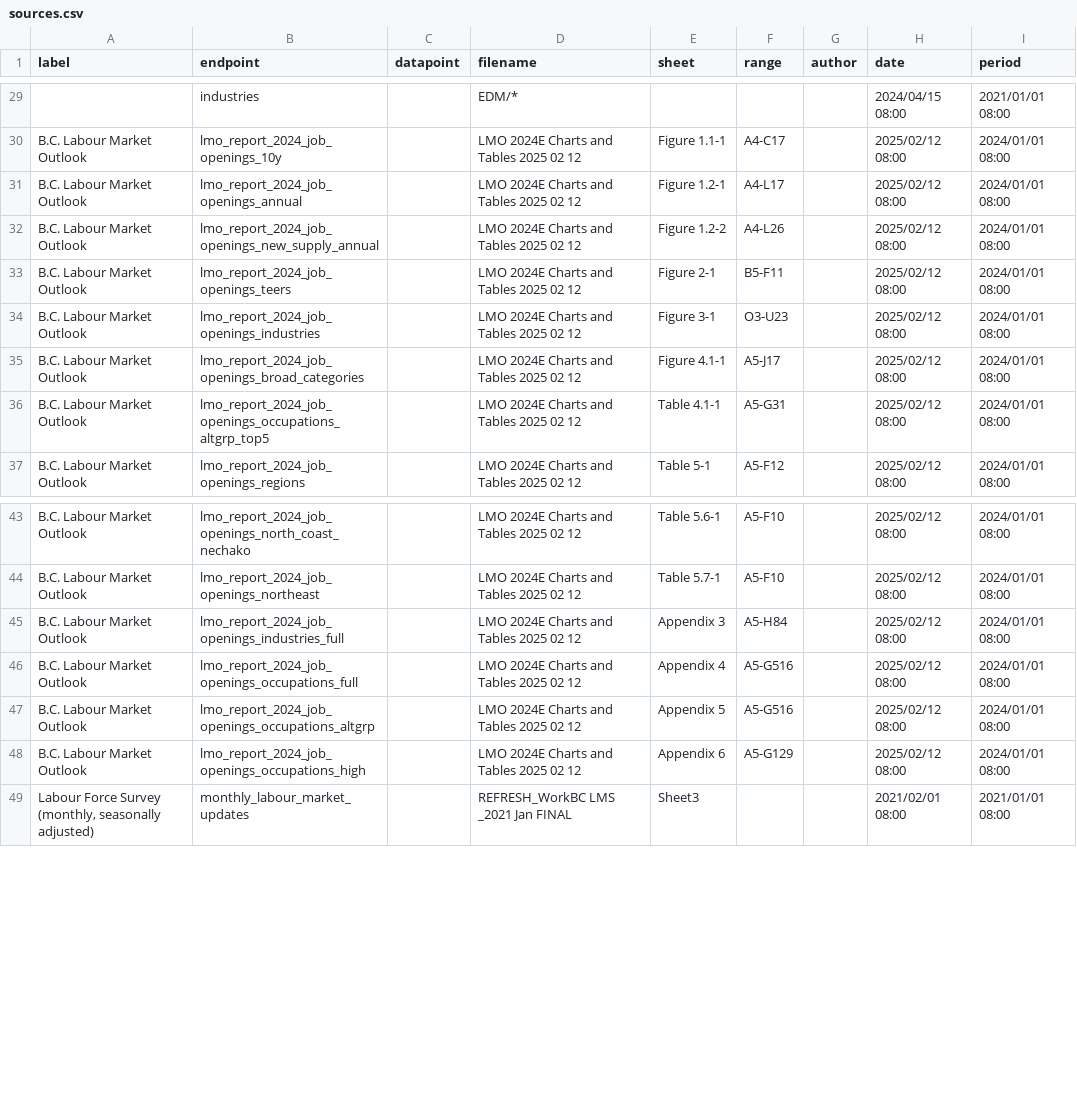
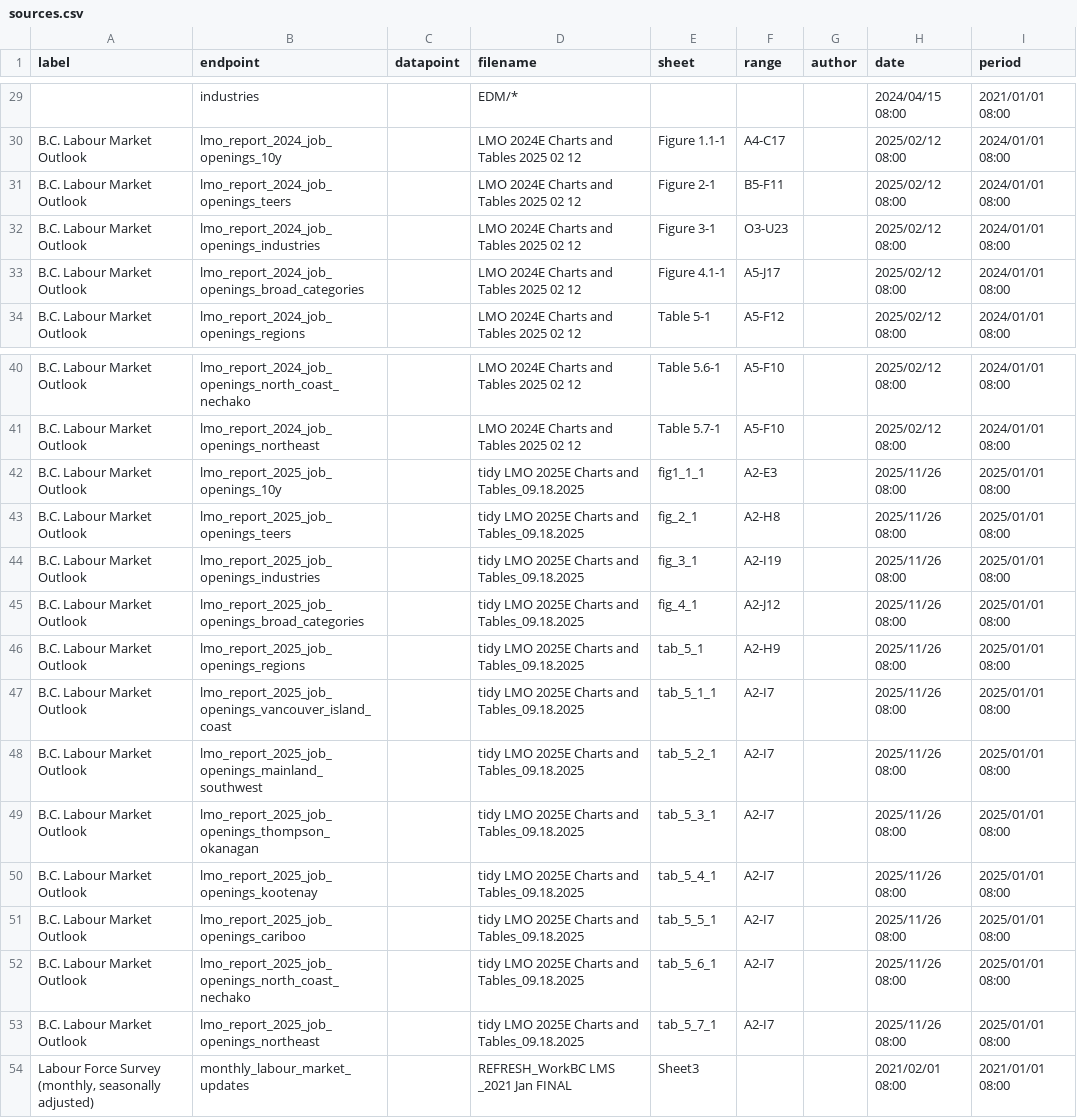
Before and after one commit to bcgov/workbc-ssot, a CSV file: migration/load/sources.csv, drawn as a sheet; only a part is shown, gaps mark what is left out.

```diff
--- a/migration/load/sources.csv
+++ b/migration/load/sources.csv
@@ -30,4 +30,2 @@
 "B.C. Labour Market Outlook","lmo_report_2024_job_openings_10y",,"LMO 2024E Charts and Tables 2025 02 12","Figure 1.1-1","A4-C17",,"2025/02/12 08:00","2024/01/01 08:00"
-"B.C. Labour Market Outlook","lmo_report_2024_job_openings_annual",,"LMO 2024E Charts and Tables 2025 02 12","Figure 1.2-1","A4-L17",,"2025/02/12 08:00","2024/01/01 08:00"
-"B.C. Labour Market Outlook","lmo_report_2024_job_openings_new_supply_annual",,"LMO 2024E Charts and Tables 2025 02 12","Figure 1.2-2","A4-L26",,"2025/02/12 08:00","2024/01/01 08:00"
 "B.C. Labour Market Outlook","lmo_report_2024_job_openings_teers",,"LMO 2024E Charts and Tables 2025 02 12","Figure 2-1","B5-F11",,"2025/02/12 08:00","2024/01/01 08:00"
@@ -35,3 +33,2 @@
 "B.C. Labour Market Outlook","lmo_report_2024_job_openings_broad_categories",,"LMO 2024E Charts and Tables 2025 02 12","Figure 4.1-1","A5-J17",,"2025/02/12 08:00","2024/01/01 08:00"
-"B.C. Labour Market Outlook","lmo_report_2024_job_openings_occupations_altgrp_top5",,"LMO 2024E Charts and Tables 2025 02 12","Table 4.1-1","A5-G31",,"2025/02/12 08:00","2024/01/01 08:00"
 "B.C. Labour Market Outlook","lmo_report_2024_job_openings_regions",,"LMO 2024E Charts and Tables 2025 02 12","Table 5-1","A5-F12",,"2025/02/12 08:00","2024/01/01 08:00"
@@ -44,6 +41,14 @@
 "B.C. Labour Market Outlook","lmo_report_2024_job_openings_northeast",,"LMO 2024E Charts and Tables 2025 02 12","Table 5.7-1","A5-F10",,"2025/02/12 08:00","2024/01/01 08:00"
-"B.C. Labour Market Outlook","lmo_report_2024_job_openings_industries_full",,"LMO 2024E Charts and Tables 2025 02 12","Appendix 3","A5-H84",,"2025/02/12 08:00","2024/01/01 08:00"
-"B.C. Labour Market Outlook","lmo_report_2024_job_openings_occupations_full",,"LMO 2024E Charts and Tables 2025 02 12","Appendix 4","A5-G516",,"2025/02/12 08:00","2024/01/01 08:00"
-"B.C. Labour Market Outlook","lmo_report_2024_job_openings_occupations_altgrp",,"LMO 2024E Charts and Tables 2025 02 12","Appendix 5","A5-G516",,"2025/02/12 08:00","2024/01/01 08:00"
-"B.C. Labour Market Outlook","lmo_report_2024_job_openings_occupations_high",,"LMO 2024E Charts and Tables 2025 02 12","Appendix 6","A5-G129",,"2025/02/12 08:00","2024/01/01 08:00"
+"B.C. Labour Market Outlook","lmo_report_2025_job_openings_10y",,"tidy LMO 2025E Charts and Tables_09.18.2025","fig1_1_1","A2-E3",,"2025/11/26 08:00","2025/01/01 08:00"
+"B.C. Labour Market Outlook","lmo_report_2025_job_openings_teers",,"tidy LMO 2025E Charts and Tables_09.18.2025","fig_2_1","A2-H8",,"2025/11/26 08:00","2025/01/01 08:00"
+"B.C. Labour Market Outlook","lmo_report_2025_job_openings_industries",,"tidy LMO 2025E Charts and Tables_09.18.2025","fig_3_1","A2-I19",,"2025/11/26 08:00","2025/01/01 08:00"
+"B.C. Labour Market Outlook","lmo_report_2025_job_openings_broad_categories",,"tidy LMO 2025E Charts and Tables_09.18.2025","fig_4_1","A2-J12",,"2025/11/26 08:00","2025/01/01 08:00"
+"B.C. Labour Market Outlook","lmo_report_2025_job_openings_regions",,"tidy LMO 2025E Charts and Tables_09.18.2025","tab_5_1","A2-H9",,"2025/11/26 08:00","2025/01/01 08:00"
+"B.C. Labour Market Outlook","lmo_report_2025_job_openings_vancouver_island_coast",,"tidy LMO 2025E Charts and Tables_09.18.2025","tab_5_1_1","A2-I7",,"2025/11/26 08:00","2025/01/01 08:00"
+"B.C. Labour Market Outlook","lmo_report_2025_job_openings_mainland_southwest",,"tidy LMO 2025E Charts and Tables_09.18.2025","tab_5_2_1","A2-I7",,"2025/11/26 08:00","2025/01/01 08:00"
+"B.C. Labour Market Outlook","lmo_report_2025_job_openings_thompson_okanagan",,"tidy LMO 2025E Charts and Tables_09.18.2025","tab_5_3_1","A2-I7",,"2025/11/26 08:00","2025/01/01 08:00"
+"B.C. Labour Market Outlook","lmo_report_2025_job_openings_kootenay",,"tidy LMO 2025E Charts and Tables_09.18.2025","tab_5_4_1","A2-I7",,"2025/11/26 08:00","2025/01/01 08:00"
+"B.C. Labour Market Outlook","lmo_report_2025_job_openings_cariboo",,"tidy LMO 2025E Charts and Tables_09.18.2025","tab_5_5_1","A2-I7",,"2025/11/26 08:00","2025/01/01 08:00"
+"B.C. Labour Market Outlook","lmo_report_2025_job_openings_north_coast_nechako",,"tidy LMO 2025E Charts and Tables_09.18.2025","tab_5_6_1","A2-I7",,"2025/11/26 08:00","2025/01/01 08:00"
+"B.C. Labour Market Outlook","lmo_report_2025_job_openings_northeast",,"tidy LMO 2025E Charts and Tables_09.18.2025","tab_5_7_1","A2-I7",,"2025/11/26 08:00","2025/01/01 08:00"
 "Labour Force Survey (monthly, seasonally adjusted)","monthly_labour_market_updates",,"REFRESH_WorkBC LMS _2021 Jan FINAL","Sheet3",,,"2021/02/01 08:00","2021/01/01 08:00"
```
Also changed, not shown: 41 other files.
